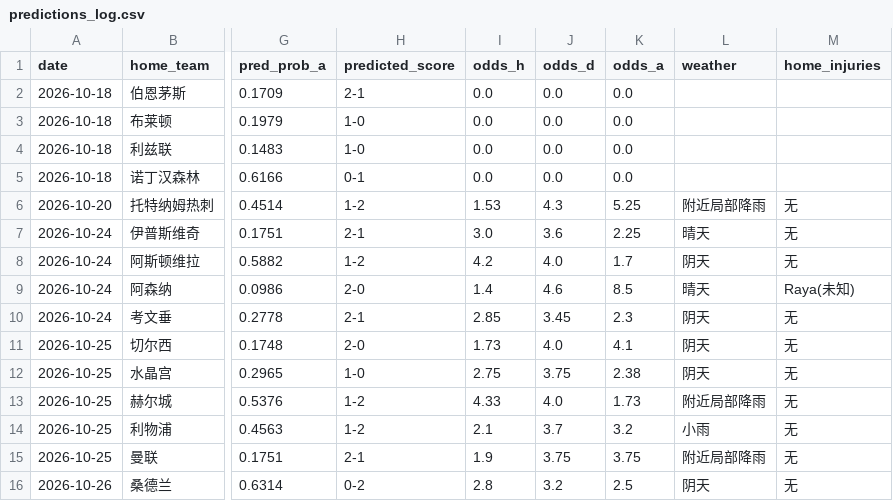
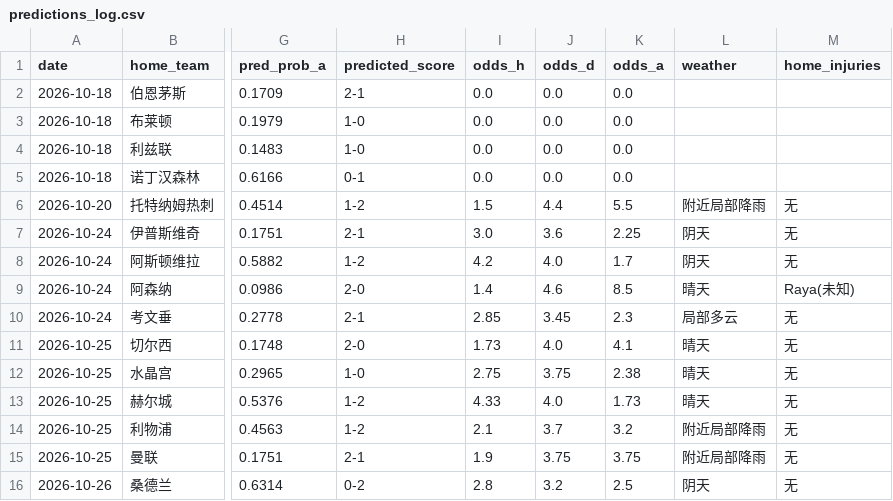
Before and after one commit to kejiqun/epl-prediction, a CSV file: predictions_log.csv, drawn as a sheet; only a part is shown, gaps mark what is left out; the diff names each change by its address in the sheet, - before the commit and + after, or states it on an @@ line.

```diff
--- a/predictions_log.csv
+++ b/predictions_log.csv
-I6 (odds_h): 1.53
+I6 (odds_h): 1.5
-J6 (odds_d): 4.3
+J6 (odds_d): 4.4
-K6 (odds_a): 5.25
+K6 (odds_a): 5.5
-L7 (weather): 晴天
+L7 (weather): 阴天
-L10 (weather): 阴天
+L10 (weather): 局部多云
-L11:L12 (weather): 阴天
+L11:L12 (weather): 晴天
-L13 (weather): 附近局部降雨
+L13 (weather): 晴天
-L14 (weather): 小雨
+L14 (weather): 附近局部降雨
```
Also changed, not shown: odds_history.csv, 2 other files.
